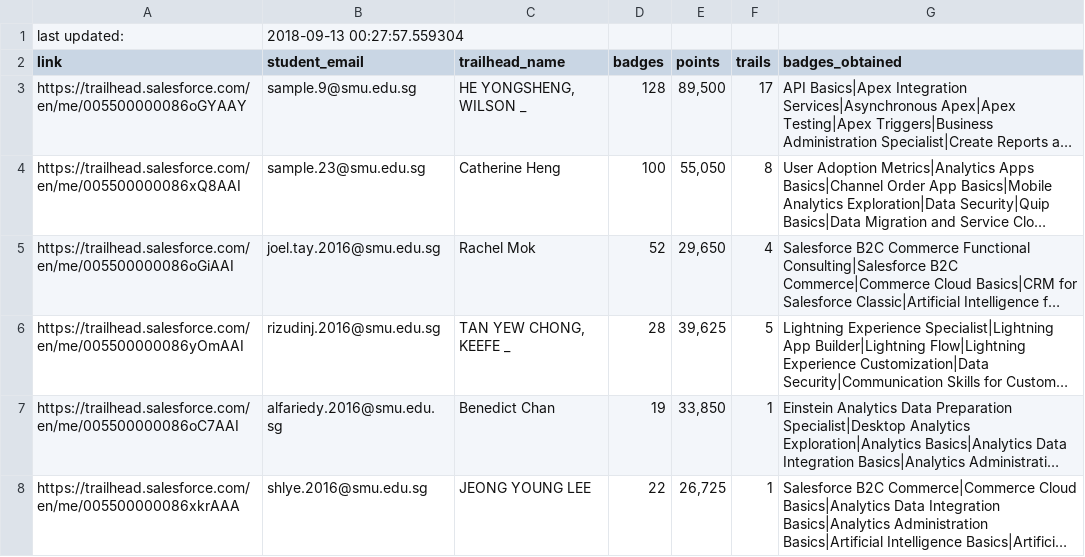
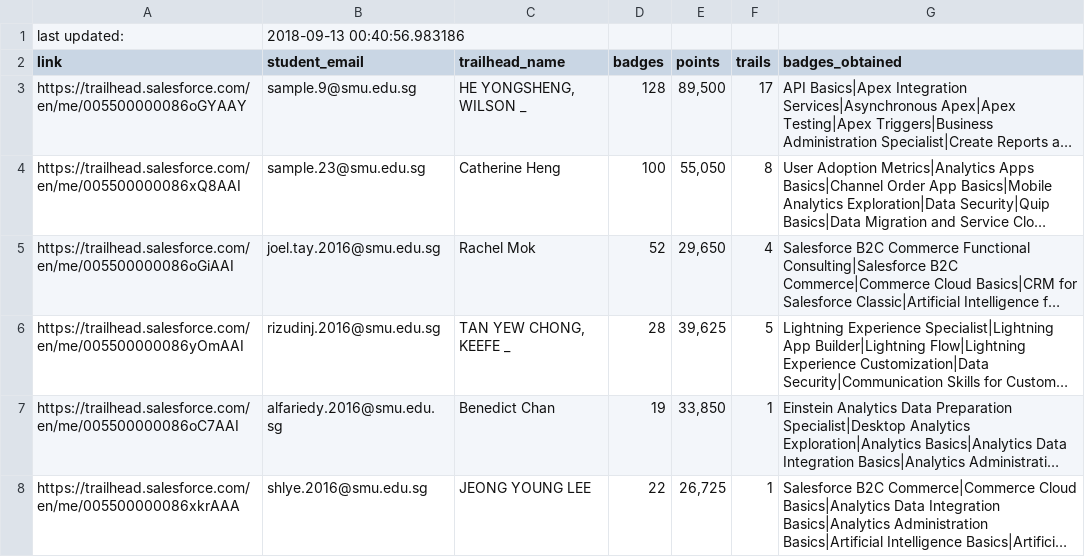
Before and after one commit to joeltaydy/MayhemFive, a CSV file: CLE/clt_files/trailhead-points.csv, drawn as a sheet; only a part is shown; long unchanged cells end in ….

```diff
--- a/CLE/clt_files/trailhead-points.csv
+++ b/CLE/clt_files/trailhead-points.csv
@@ -1,2 +1,2 @@
-last updated:,2018-09-13 00:27:57.559304
+last updated:,2018-09-13 00:40:56.983186
 link,student_email,trailhead_name,badges,points,trails,badges_obtained
```
Also changed, not shown: 3 other files.
